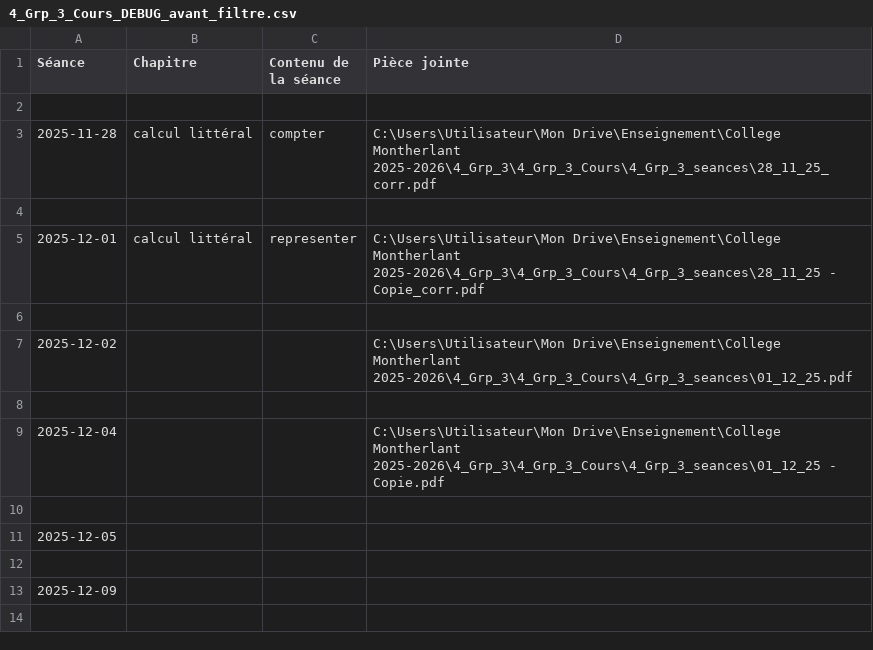
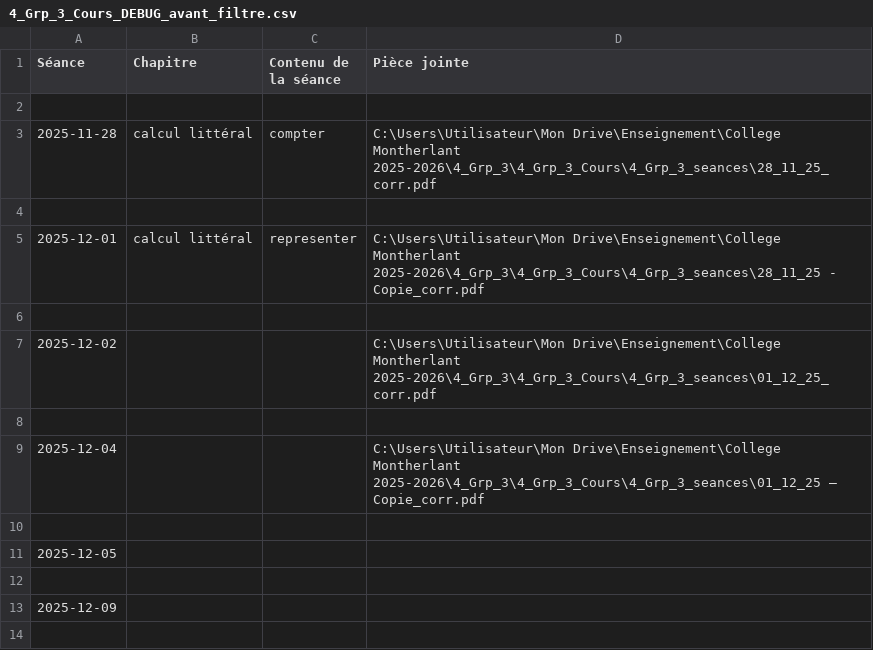
Before and after one commit to EnseignementMath/cours-de-maths, a CSV file: docs/progressions/College Montherlant 2025-2026/4_Grp_3_Cours_DEBUG_avant_filtre.csv, drawn as a sheet; only a part is shown.

```diff
--- a/docs/progressions/College Montherlant 2025-2026/4_Grp_3_Cours_DEBUG_avant_filtre.csv
+++ b/docs/progressions/College Montherlant 2025-2026/4_Grp_3_Cours_DEBUG_avant_filtre.csv
@@ -6,5 +6,5 @@ Séance,Chapitre,Contenu de la séance,Pièce jointe
 
-2025-12-02,,,C:\Users\Utilisateur\Mon Drive\Enseignement\College Montherlant 2025-2026\4_Grp_3\4_Grp_3_Cours\4_Grp_3_seances\01_12_25.pdf
+2025-12-02,,,C:\Users\Utilisateur\Mon Drive\Enseignement\College Montherlant 2025-2026\4_Grp_3\4_Grp_3_Cours\4_Grp_3_seances\01_12_25_corr.pdf
 
-2025-12-04,,,C:\Users\Utilisateur\Mon Drive\Enseignement\College Montherlant 2025-2026\4_Grp_3\4_Grp_3_Cours\4_Grp_3_seances\01_12_25 - Copie.pdf
+2025-12-04,,,C:\Users\Utilisateur\Mon Drive\Enseignement\College Montherlant 2025-2026\4_Grp_3\4_Grp_3_Cours\4_Grp_3_seances\01_12_25 – Copie_corr.pdf
 
```
Also changed, not shown: docs/progressions/College Montherlant 2025-2026/4_Grp_3_Cours_DEBUG_apres_filtre.csv, 9 other files.
